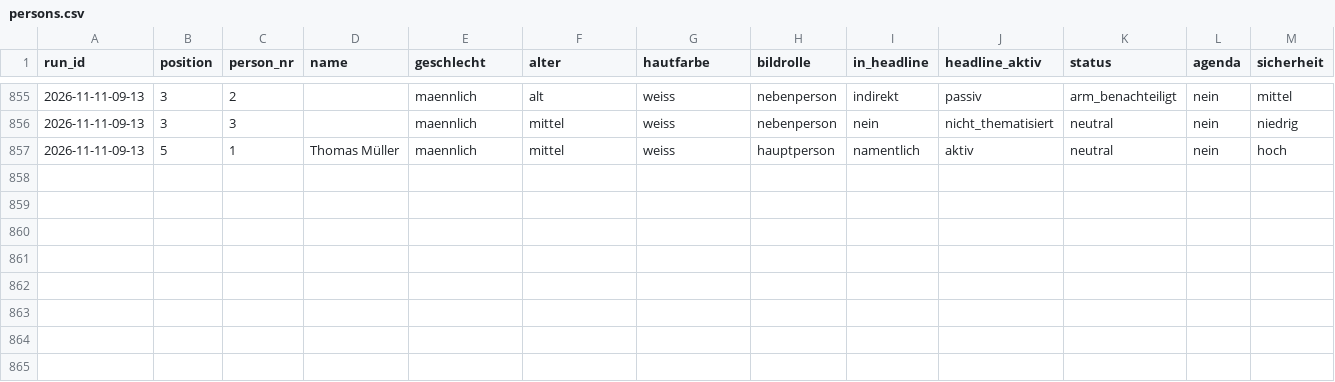
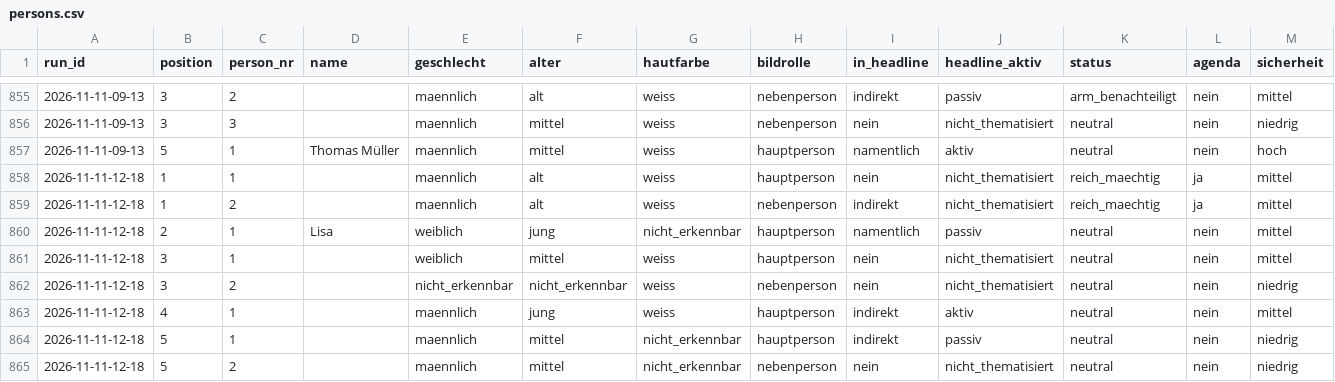
Before and after one commit to happkatharina71-bit/crmd, a CSV file: webde-monitor/data/persons.csv, drawn as a sheet; only a part is shown, gaps mark what is left out; rows hold the shown columns only; the diff names each change by its address in the sheet, - before the commit and + after, or states it on an @@ line.

```diff
--- a/webde-monitor/data/persons.csv
+++ b/webde-monitor/data/persons.csv
+row 858: 2026-11-11-12-18 | 1 | 1 |  | maennlich | alt | weiss | hauptperson | nein | nicht_thematisiert | reich_maechtig | ja | mittel
+row 859: 2026-11-11-12-18 | 1 | 2 |  | maennlich | alt | weiss | nebenperson | indirekt | nicht_thematisiert | reich_maechtig | ja | mittel
+row 860: 2026-11-11-12-18 | 2 | 1 | Lisa | weiblich | jung | nicht_erkennbar | hauptperson | namentlich | passiv | neutral | nein | mittel
+row 861: 2026-11-11-12-18 | 3 | 1 |  | weiblich | mittel | weiss | hauptperson | nein | nicht_thematisiert | neutral | nein | mittel
+row 862: 2026-11-11-12-18 | 3 | 2 |  | nicht_erkennbar | nicht_erkennbar | weiss | nebenperson | nein | nicht_thematisiert | neutral | nein | niedrig
+row 863: 2026-11-11-12-18 | 4 | 1 |  | maennlich | jung | weiss | hauptperson | indirekt | aktiv | neutral | nein | mittel
+row 864: 2026-11-11-12-18 | 5 | 1 |  | maennlich | mittel | nicht_erkennbar | hauptperson | indirekt | passiv | neutral | nein | niedrig
+row 865: 2026-11-11-12-18 | 5 | 2 |  | maennlich | mittel | nicht_erkennbar | nebenperson | nein | nicht_thematisiert | neutral | nein | niedrig
```
Also changed, not shown: webde-monitor/data/teasers.csv, 7 other files.
